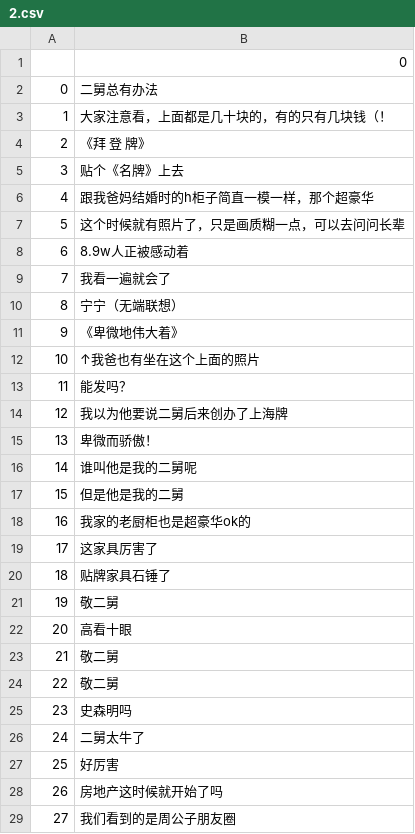
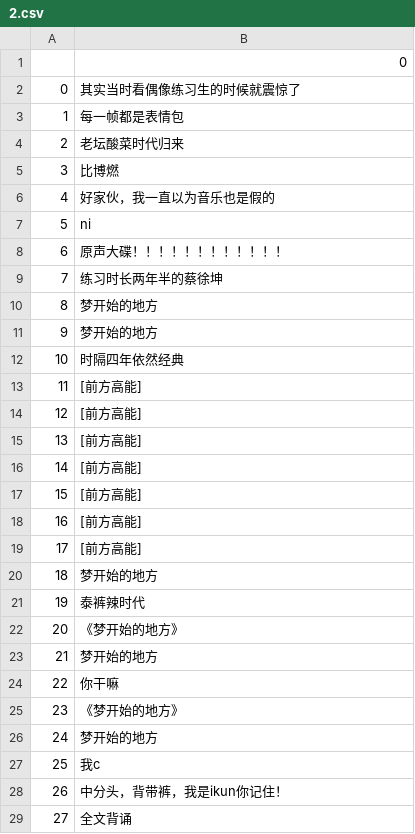
Before and after one commit to minecrafd/arts1422, a CSV file: 2.csv, drawn as a sheet; only a part is shown; the diff covers the shown part only.

```diff
--- a/2.csv
+++ b/2.csv
@@ -1,29 +1,29 @@
 ,0
-0,二舅总有办法
-1,大家注意看，上面都是几十块的，有的只有几块钱（！
-2,《拜 登 牌》
-3,贴个《名牌》上去
-4,跟我爸妈结婚时的h柜子简直一模一样，那个超豪华
-5,这个时候就有照片了，只是画质糊一点，可以去问问长辈
-6,8.9w人正被感动着
-7,我看一遍就会了
-8,宁宁（无端联想）
-9,《卑微地伟大着》
-10,↑我爸也有坐在这个上面的照片
-11,能发吗？
-12,我以为他要说二舅后来创办了上海牌
-13,卑微而骄傲！
-14,谁叫他是我的二舅呢
-15,但是他是我的二舅
-16,我家的老厨柜也是超豪华ok的
-17,这家具厉害了
-18,贴牌家具石锤了
-19,敬二舅
-20,高看十眼
-21,敬二舅
-22,敬二舅
-23,史森明吗
-24,二舅太牛了
-25,好厉害
-26,房地产这时候就开始了吗
-27,我们看到的是周公子朋友圈
+0,其实当时看偶像练习生的时候就震惊了
+1,每一帧都是表情包
+2,老坛酸菜时代归来
+3,比博燃
+4,好家伙，我一直以为音乐也是假的
+5,ni
+6,原声大碟！！！！！！！！！！！！
+7,练习时长两年半的蔡徐坤
+8,梦开始的地方
+9,梦开始的地方
+10,时隔四年依然经典
+11,[前方高能]
+12,[前方高能]
+13,[前方高能]
+14,[前方高能]
+15,[前方高能]
+16,[前方高能]
+17,[前方高能]
+18,梦开始的地方
+19,泰裤辣时代
+20,《梦开始的地方》
+21,梦开始的地方
+22,你干嘛
+23,《梦开始的地方》
+24,梦开始的地方
+25, 我c
+26,中分头，背带裤，我是ikun你记住！
+27,全文背诵
```
Also changed, not shown: 2 added rows and 18 edited cells elsewhere in this file, 1.csv, 3.csv, 12 other files.
